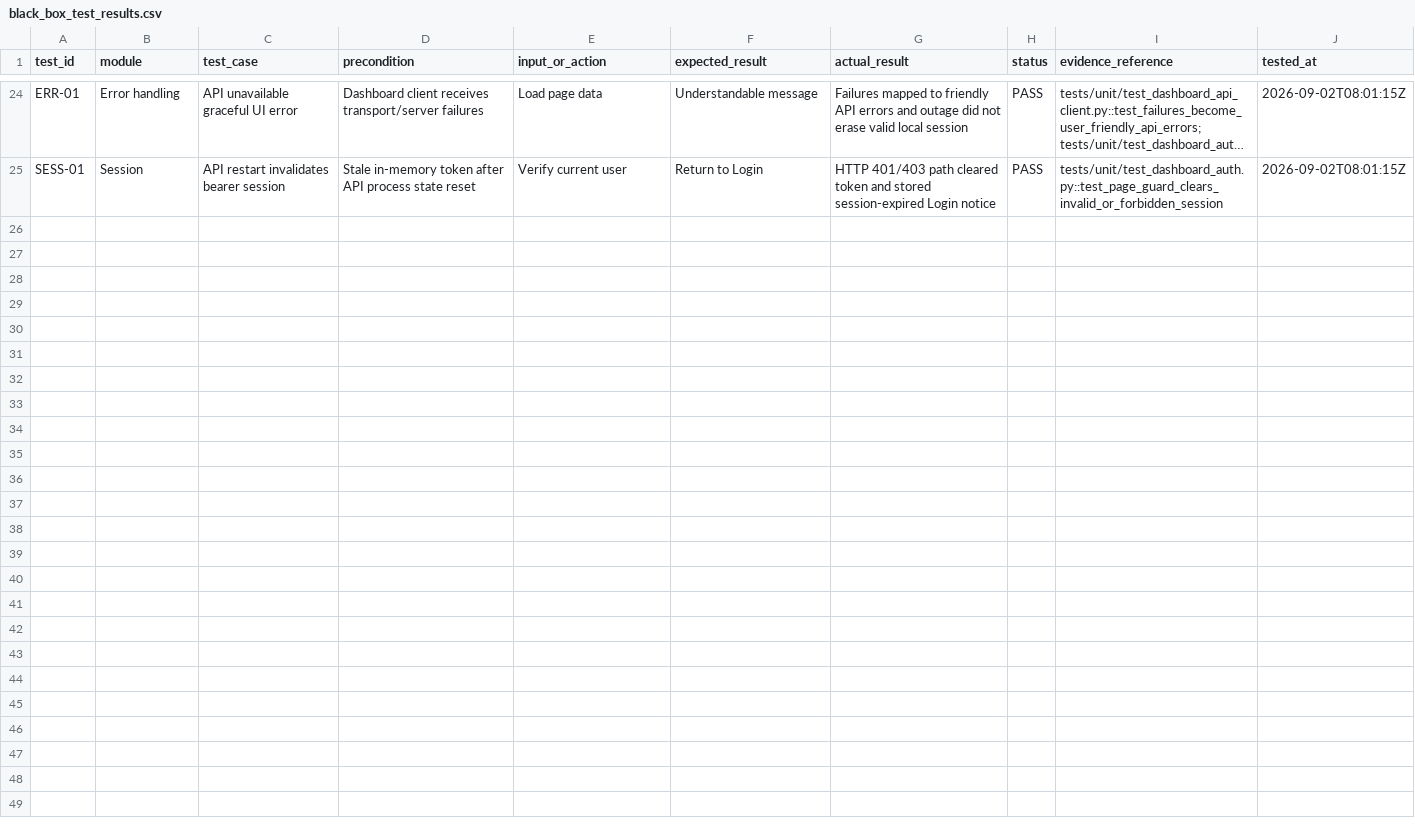
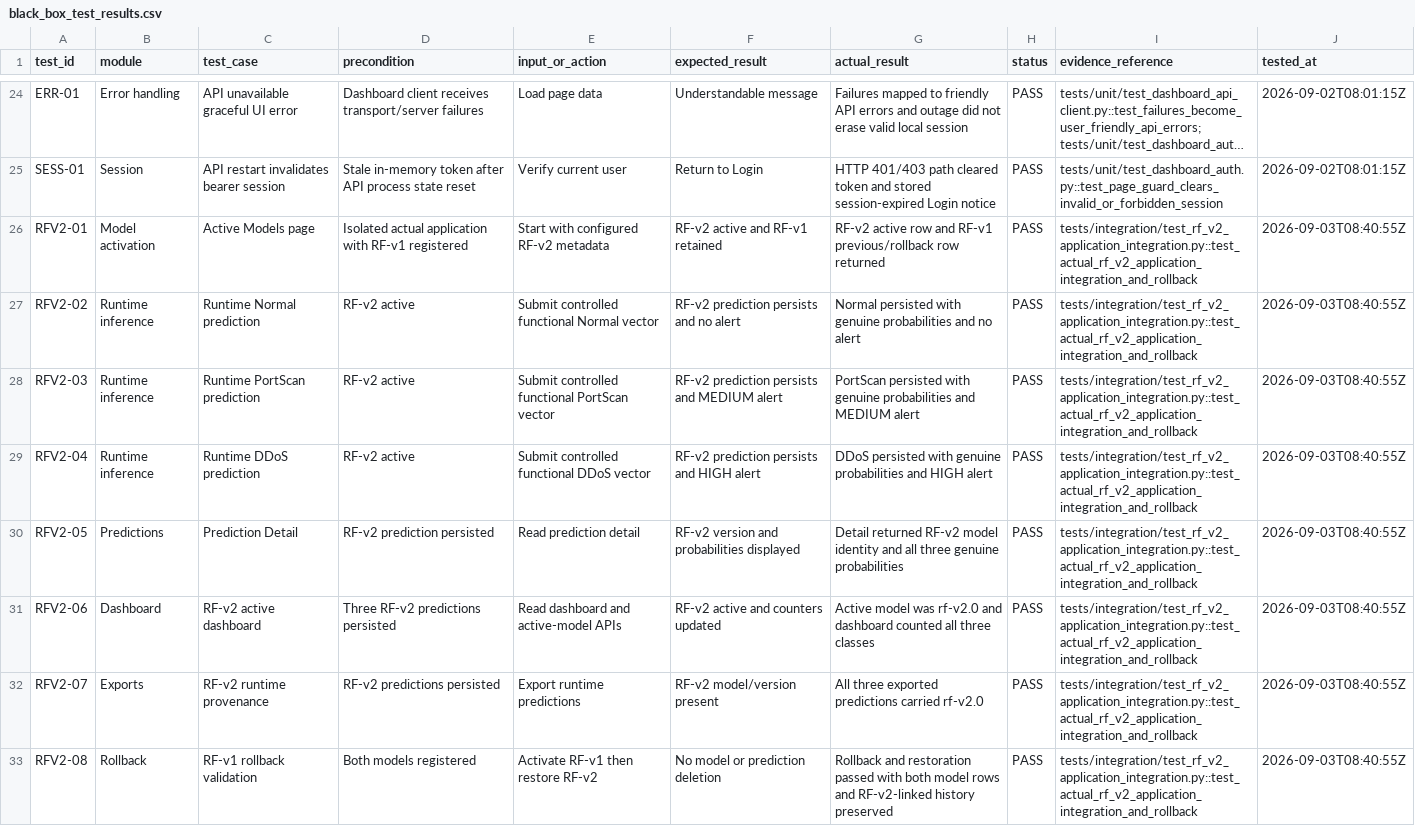
Before and after one commit to waahyuudev/rf-nids, a CSV file: reports/application/black_box_test_results.csv, drawn as a sheet; only a part is shown, gaps mark what is left out; long unchanged cells end in …; the diff names each change by its address in the sheet, - before the commit and + after, or states it on an @@ line.

Commit message:
Activate RF-v2 for application runtime

```diff
--- a/reports/application/black_box_test_results.csv
+++ b/reports/application/black_box_test_results.csv
+row 26: RFV2-01 | Model activation | Active Models page | Isolated actual application with RF-v1 registered | Start with configured RF-v2 metadata | RF-v2 active and RF-v1 retained | RF-v2 active row and RF-v1 previous/rollback row returned | PASS | tests/integration/test_rf_v2_application_integration.py::test_actual_rf_v2_application_integration_and_rollback | 2026-09-03T08:40:55Z
+row 27: RFV2-02 | Runtime inference | Runtime Normal prediction | RF-v2 active | Submit controlled functional Normal vector | RF-v2 prediction persists and no alert | Normal persisted with genuine probabilities and no alert | PASS | tests/integration/test_rf_v2_application_integration.py::test_actual_rf_v2_application_integration_and_rollback | 2026-09-03T08:40:55Z
+row 28: RFV2-03 | Runtime inference | Runtime PortScan prediction | RF-v2 active | Submit controlled functional PortScan vector | RF-v2 prediction persists and MEDIUM alert | PortScan persisted with genuine probabilities and MEDIUM alert | PASS | tests/integration/test_rf_v2_application_integration.py::test_actual_rf_v2_application_integration_and_rollback | 2026-09-03T08:40:55Z
+row 29: RFV2-04 | Runtime inference | Runtime DDoS prediction | RF-v2 active | Submit controlled functional DDoS vector | RF-v2 prediction persists and HIGH alert | DDoS persisted with genuine probabilities and HIGH alert | PASS | tests/integration/test_rf_v2_application_integration.py::test_actual_rf_v2_application_integration_and_rollback | 2026-09-03T08:40:55Z
+row 30: RFV2-05 | Predictions | Prediction Detail | RF-v2 prediction persisted | Read prediction detail | RF-v2 version and probabilities displayed | Detail returned RF-v2 model identity and all three genuine probabilities | PASS | tests/integration/test_rf_v2_application_integration.py::test_actual_rf_v2_application_integration_and_rollback | 2026-09-03T08:40:55Z
+row 31: RFV2-06 | Dashboard | RF-v2 active dashboard | Three RF-v2 predictions persisted | Read dashboard and active-model APIs | RF-v2 active and counters updated | Active model was rf-v2.0 and dashboard counted all three classes | PASS | tests/integration/test_rf_v2_application_integration.py::test_actual_rf_v2_application_integration_and_rollback | 2026-09-03T08:40:55Z
+row 32: RFV2-07 | Exports | RF-v2 runtime provenance | RF-v2 predictions persisted | Export runtime predictions | RF-v2 model/version present | All three exported predictions carried rf-v2.0 | PASS | tests/integration/test_rf_v2_application_integration.py::test_actual_rf_v2_application_integration_and_rollback | 2026-09-03T08:40:55Z
+row 33: RFV2-08 | Rollback | RF-v1 rollback validation | Both models registered | Activate RF-v1 then restore RF-v2 | No model or prediction deletion | Rollback and restoration passed with both model rows and RF-v2-linked history preserved | PASS | tests/integration/test_rf_v2_application_integration.py::test_actual_rf_v2_application_integration_and_rollback | 2026-09-03T08:40:55Z
```
Also changed, not shown: 18 other files.
